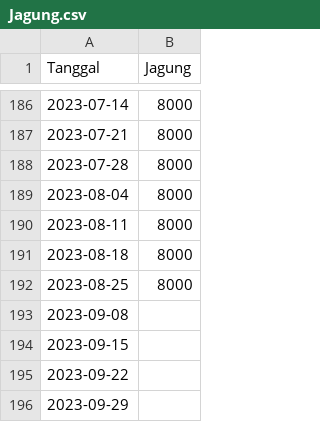
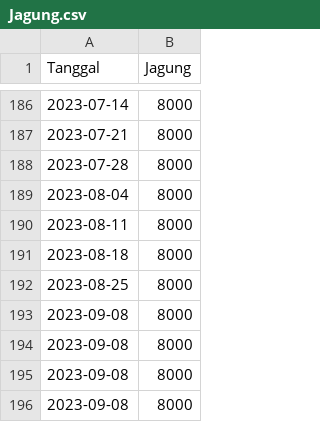
Before and after one commit to pilarzisdm/streamlit, a CSV file: Jagung.csv, drawn as a sheet; only a part is shown, gaps mark what is left out.

Commit message:
Update Jagung.csv

```diff
--- a/Jagung.csv
+++ b/Jagung.csv
@@ -192,5 +192,5 @@ Tanggal,Jagung
 2023-08-25,8000
-2023-09-08,
-2023-09-15,
-2023-09-22,
-2023-09-29,
+2023-09-08,8000
+2023-09-08,8000
+2023-09-08,8000
+2023-09-08,8000
```
